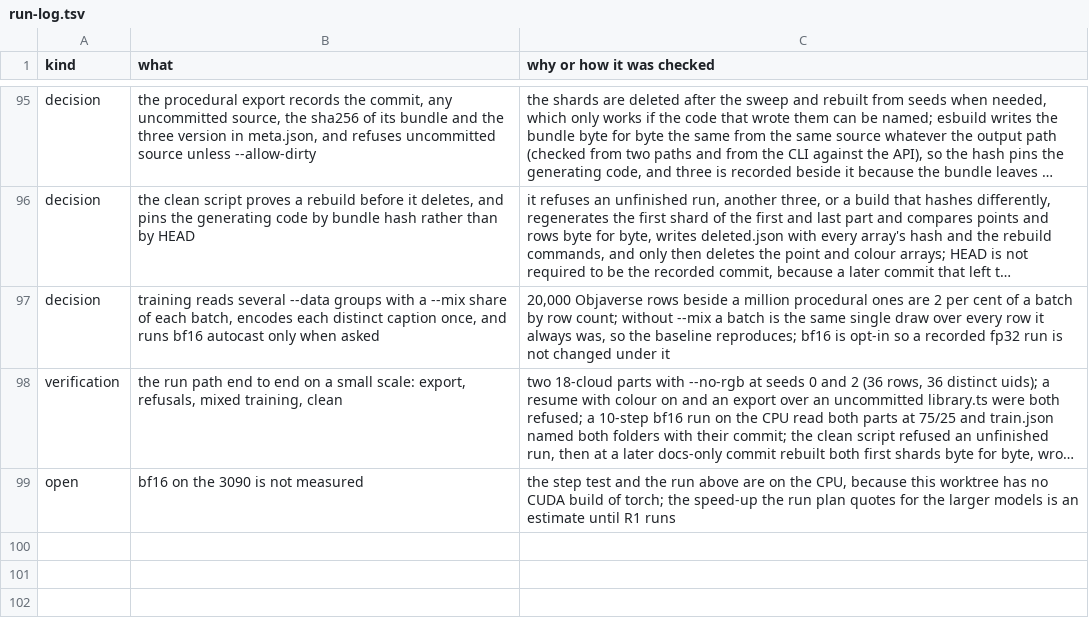
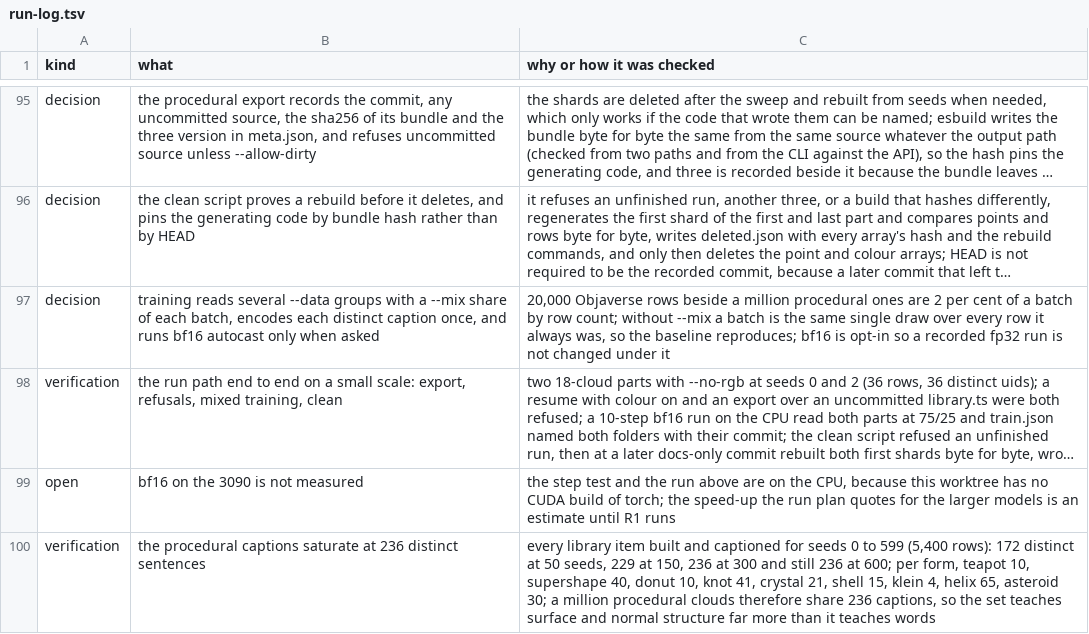
Before and after one commit to mberrys/gen-ascii, a TSV file: docs/run-log.tsv, drawn as a sheet; only a part is shown, gaps mark what is left out; long unchanged cells end in …; the diff names each change by its address in the sheet, - before the commit and + after, or states it on an @@ line.

```diff
--- a/docs/run-log.tsv
+++ b/docs/run-log.tsv
+row 100: verification | the procedural captions saturate at 236 distinct sentences | every library item built and captioned for seeds 0 to 599 (5,400 rows): 172 distinct at 50 seeds, 229 at 150, 236 at 300 and still 236 at 600; per form, teapot 10, supershape 40, donut 10, knot 41, crystal 21, shell 15, klein 4, helix 65, asteroid 30; a million procedural clouds therefore share 236 captions, so the set teaches surface and normal structure far more than it teaches words
```
Also changed, not shown: 2 other files.
